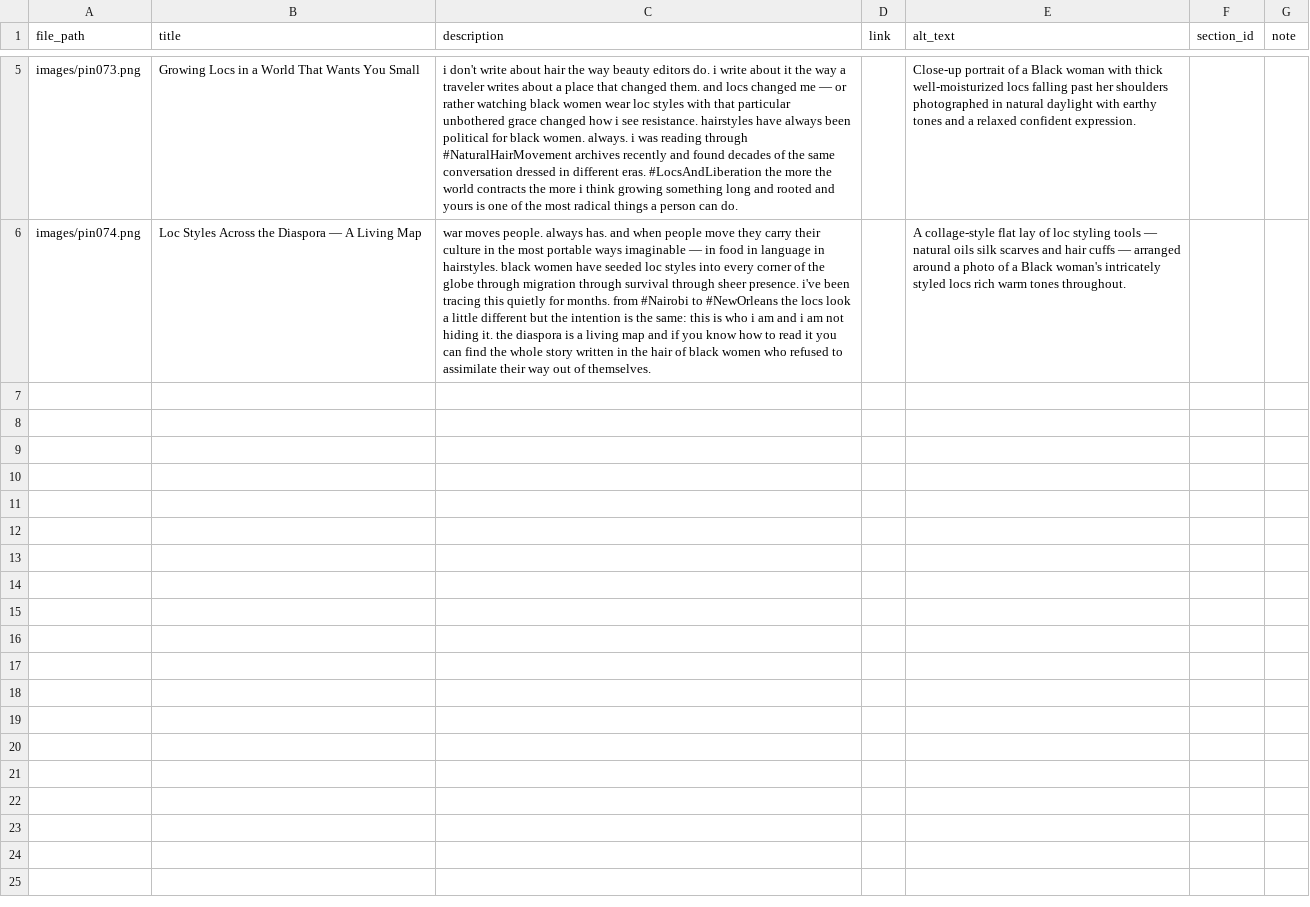
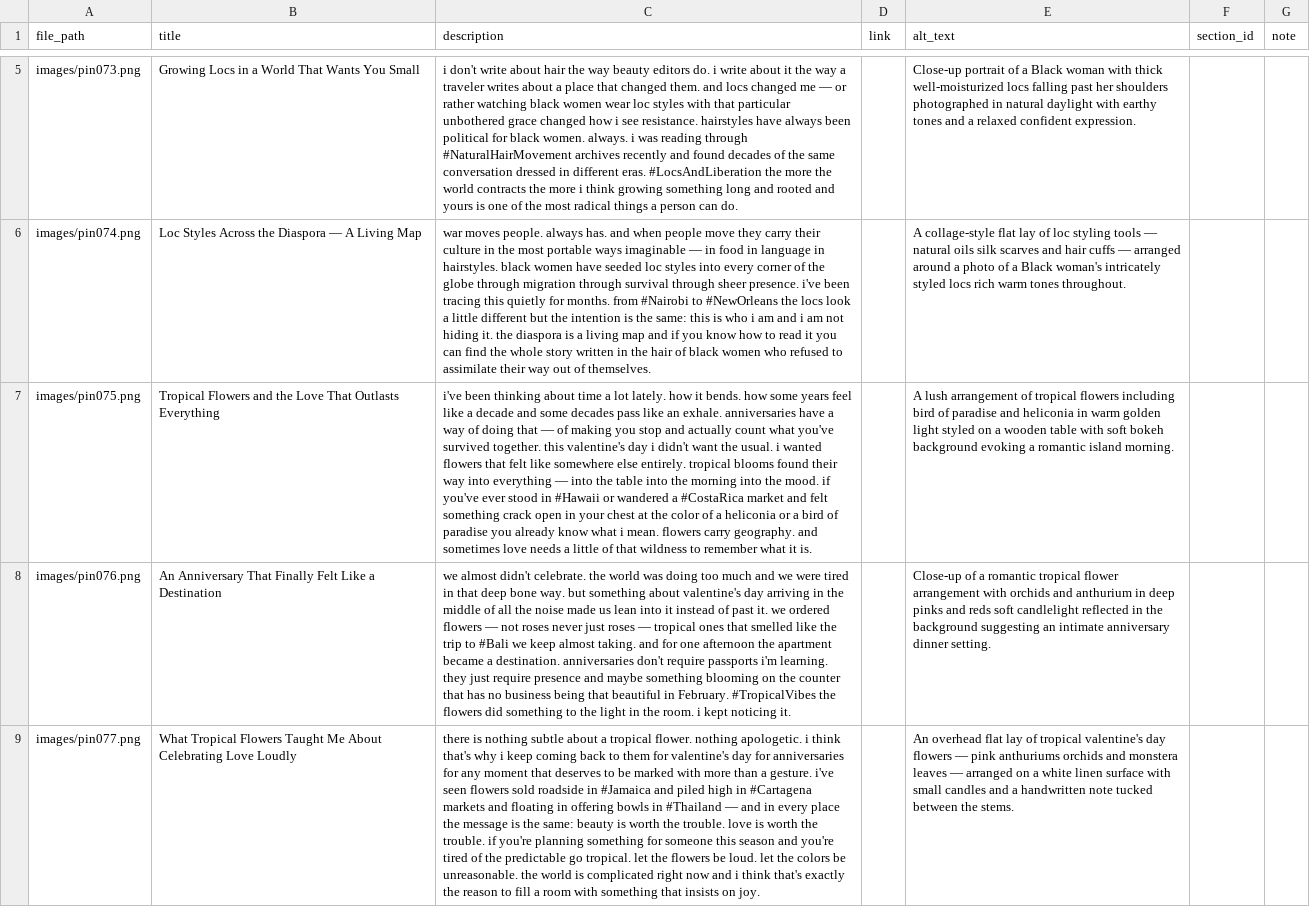
Before and after one commit to loveofsalt/pinterest-automation, a CSV file: pins/batch_2026_03_26.csv, drawn as a sheet; only a part is shown, gaps mark what is left out; the diff covers the shown part only; the diff names each change by its address in the sheet, - before the commit and + after, or states it on an @@ line.

Commit message:
Add new entries for tropical themes and loc styles

```diff
--- a/pins/batch_2026_03_26.csv
+++ b/pins/batch_2026_03_26.csv
+row 7: images/pin075.png | Tropical Flowers and the Love That Outlasts Everything | i've been thinking about time a lot lately. how it bends. how some years feel like a decade and some decades pass like an exhale. anniversaries have a way of doing that — of making you stop and actually count what you've survived together. this valentine's day i didn't want the usual. i wanted flowers that felt like somewhere else entirely. tropical blooms found their way into everything — into the table into the morning into the mood. if you've ever stood in #Hawaii or wandered a #CostaRica market and felt something crack open in your chest at the color of a heliconia or a bird of paradise you already know what i mean. flowers carry geography. and sometimes love needs a little of that wildness to remember what it is. |  | A lush arrangement of tropical flowers including bird of paradise and heliconia in warm golden light styled on a wooden table with soft bokeh background evoking a romantic island morning.
+row 8: images/pin076.png | An Anniversary That Finally Felt Like a Destination | we almost didn't celebrate. the world was doing too much and we were tired in that deep bone way. but something about valentine's day arriving in the middle of all the noise made us lean into it instead of past it. we ordered flowers — not roses never just roses — tropical ones that smelled like the trip to #Bali we keep almost taking. and for one afternoon the apartment became a destination. anniversaries don't require passports i'm learning. they just require presence and maybe something blooming on the counter that has no business being that beautiful in February. #TropicalVibes the flowers did something to the light in the room. i kept noticing it. |  | Close-up of a romantic tropical flower arrangement with orchids and anthurium in deep pinks and reds soft candlelight reflected in the background suggesting an intimate anniversary dinner setting.
+row 9: images/pin077.png | What Tropical Flowers Taught Me About Celebrating Love Loudly | there is nothing subtle about a tropical flower. nothing apologetic. i think that's why i keep coming back to them for valentine's day for anniversaries for any moment that deserves to be marked with more than a gesture. i've seen flowers sold roadside in #Jamaica and piled high in #Cartagena markets and floating in offering bowls in #Thailand — and in every place the message is the same: beauty is worth the trouble. love is worth the trouble. if you're planning something for someone this season and you're tired of the predictable go tropical. let the flowers be loud. let the colors be unreasonable. the world is complicated right now and i think that's exactly the reason to fill a room with something that insists on joy. |  | An overhead flat lay of tropical valentine's day flowers — pink anthuriums orchids and monstera leaves — arranged on a white linen surface with small candles and a handwritten note tucked between the stems.
```
Also changed, not shown: 2 added rows elsewhere in this file.
